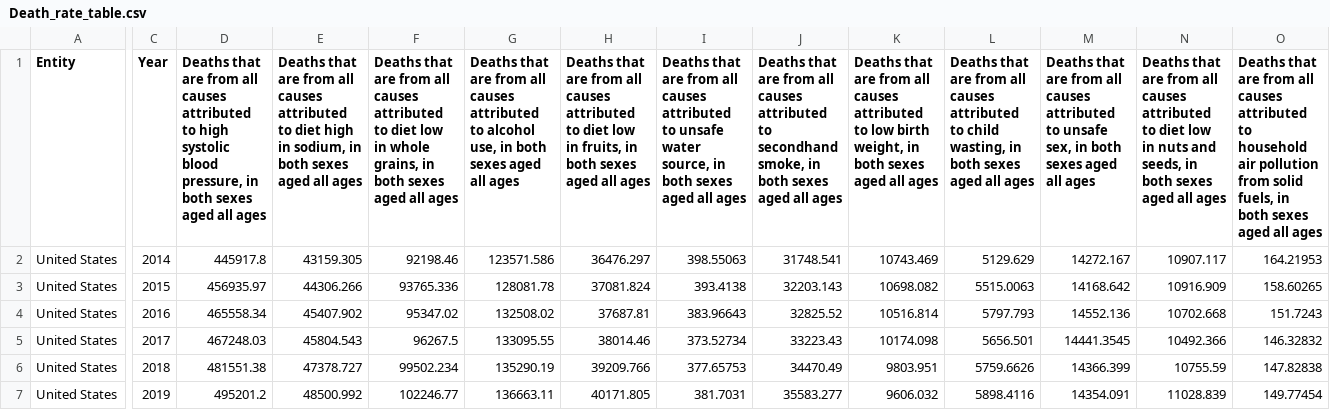
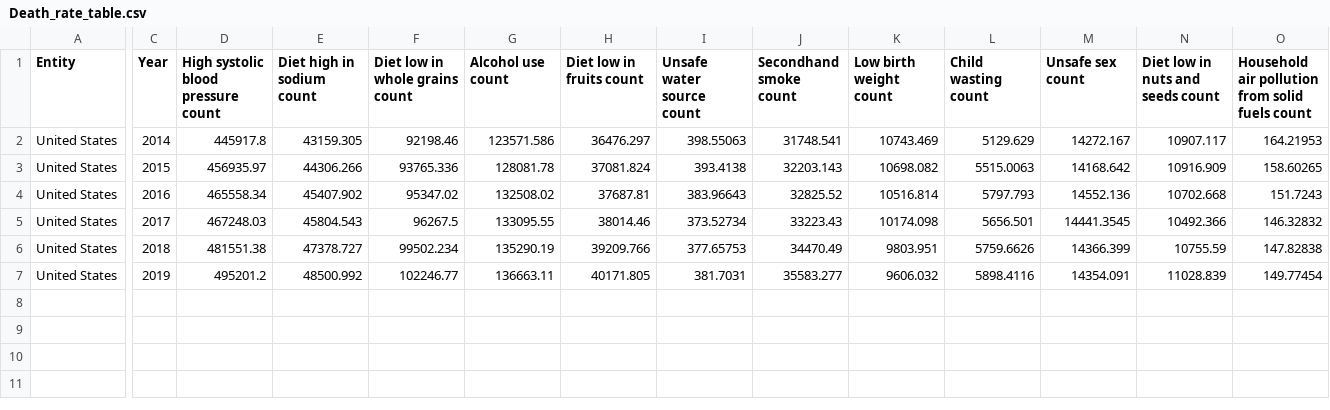
Before and after one commit to RyanLJames1997/Project3_Group6, a CSV file: clean_data/Death_rate_table.csv, drawn as a sheet; only a part is shown, gaps mark what is left out; the diff covers the shown part only; the diff names each change by its address in the sheet, - before the commit and + after, or states it on an @@ line.

Commit message:
renamed death rate columns

```diff
--- a/clean_data/Death_rate_table.csv
+++ b/clean_data/Death_rate_table.csv
-D1: Deaths that are from all causes attributed to high systolic blood pressure, in both sexes aged all ages
+D1: High systolic blood pressure count
-E1: Deaths that are from all causes attributed to diet high in sodium, in both sexes aged all ages
+E1: Diet high in sodium count
-F1: Deaths that are from all causes attributed to diet low in whole grains, in both sexes aged all ages
+F1: Diet low in whole grains count
-G1: Deaths that are from all causes attributed to alcohol use, in both sexes aged all ages
+G1: Alcohol use count
-H1: Deaths that are from all causes attributed to diet low in fruits, in both sexes aged all ages
+H1: Diet low in fruits count
-I1: Deaths that are from all causes attributed to unsafe water source, in both sexes aged all ages
+I1: Unsafe water source count
-J1: Deaths that are from all causes attributed to secondhand smoke, in both sexes aged all ages
+J1: Secondhand smoke count
-K1: Deaths that are from all causes attributed to low birth weight, in both sexes aged all ages
+K1: Low birth weight count
-L1: Deaths that are from all causes attributed to child wasting, in both sexes aged all ages
+L1: Child wasting count
-M1: Deaths that are from all causes attributed to unsafe sex, in both sexes aged all ages
+M1: Unsafe sex count
-N1: Deaths that are from all causes attributed to diet low in nuts and seeds, in both sexes aged all ages
+N1: Diet low in nuts and seeds count
-O1: Deaths that are from all causes attributed to household air pollution from solid fuels, in both sexes aged all ages
+O1: Household air pollution from solid fuels count
```
Also changed, not shown: 16 edited cells elsewhere in this file, 1 other file.
